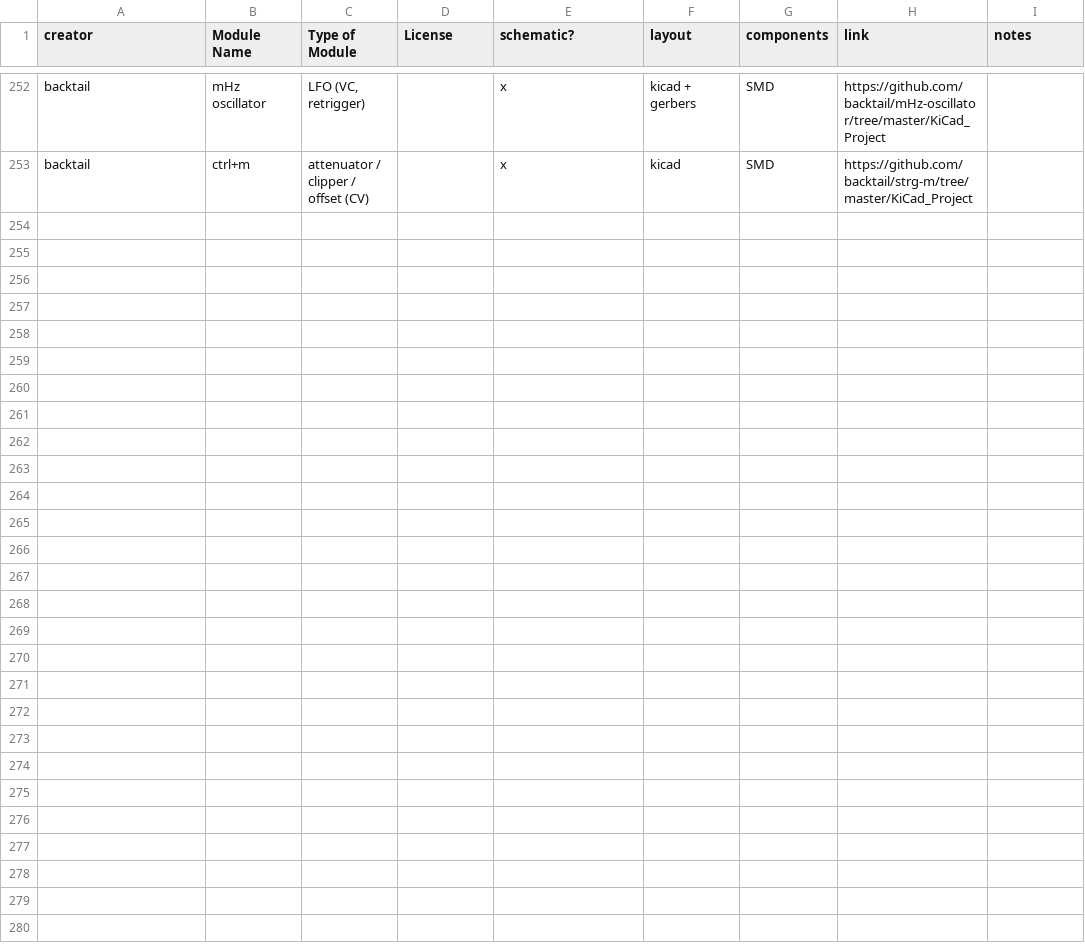
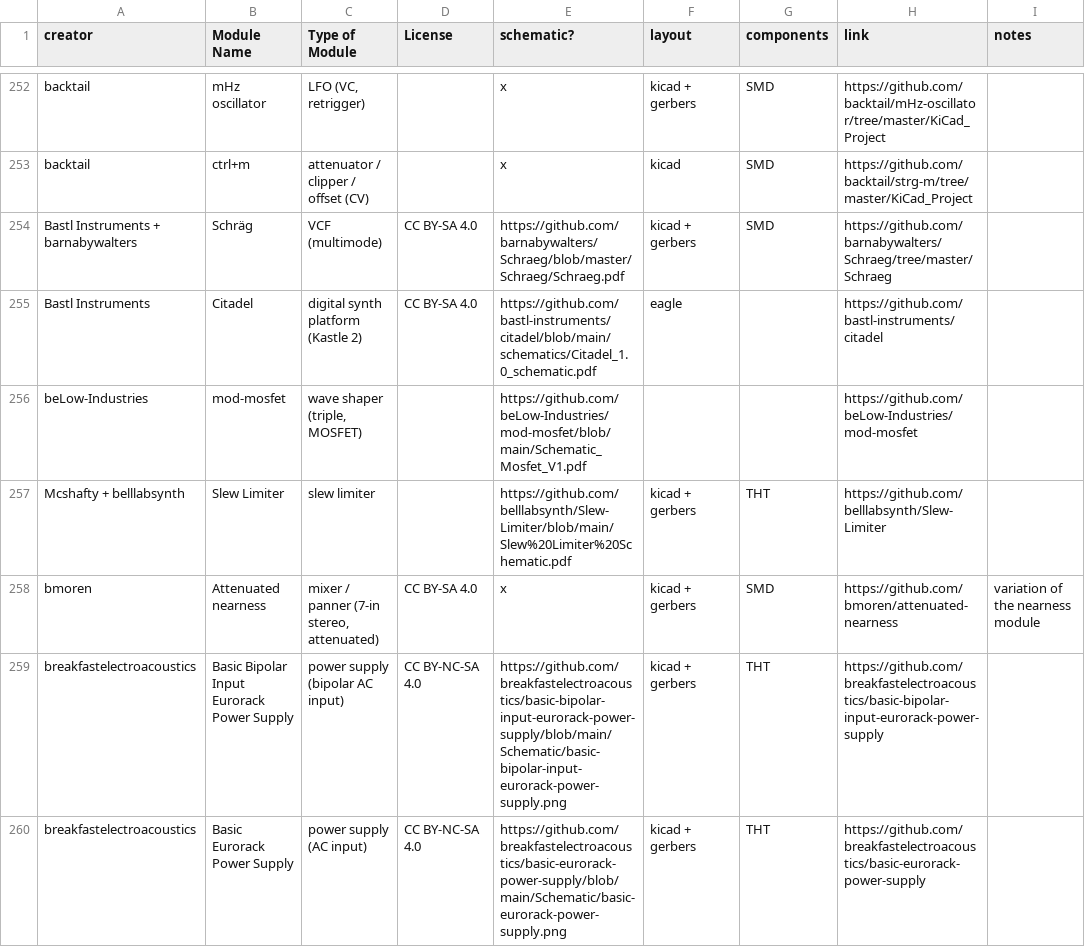
Before and after one commit to daaaaaaaaaniel/my-awesome-eurorack, a CSV file: eurorack-open-source.csv, drawn as a sheet; only a part is shown, gaps mark what is left out; the diff covers the shown part only.

```diff
--- a/eurorack-open-source.csv
+++ b/eurorack-open-source.csv
@@ -254 +254,8 @@ backtail,mHz oscillator,"LFO (VC, retrigger)",,x,kicad + gerbers,SMD,https://git
 backtail,ctrl+m,attenuator / clipper / offset (CV),,x,kicad,SMD,https://github.com/backtail/strg-m/tree/master/KiCad_Project,
+Bastl Instruments + barnabywalters,Schräg,VCF (multimode),CC BY-SA 4.0,https://github.com/barnabywalters/Schraeg/blob/master/Schraeg/Schraeg.pdf,kicad + gerbers,SMD,https://github.com/barnabywalters/Schraeg/tree/master/Schraeg,
+Bastl Instruments,Citadel,digital synth platform (Kastle 2),CC BY-SA 4.0,https://github.com/bastl-instruments/citadel/blob/main/schematics/Citadel_1.0_schematic.pdf,eagle,,https://github.com/bastl-instruments/citadel,
+beLow-Industries,mod-mosfet,"wave shaper (triple, MOSFET)",,https://github.com/beLow-Industries/mod-mosfet/blob/main/Schematic_Mosfet_V1.pdf,,,https://github.com/beLow-Industries/mod-mosfet,
+Mcshafty + belllabsynth,Slew Limiter,slew limiter,,https://github.com/belllabsynth/Slew-Limiter/blob/main/Slew%20Limiter%20Schematic.pdf,kicad + gerbers,THT,https://github.com/belllabsynth/Slew-Limiter,
+bmoren,Attenuated nearness,"mixer / panner (7-in stereo, attenuated)",CC BY-SA 4.0,x,kicad + gerbers,SMD,https://github.com/bmoren/attenuated-nearness,variation of the nearness module
+breakfastelectroacoustics,Basic Bipolar Input Eurorack Power Supply,power supply (bipolar AC input),CC BY-NC-SA 4.0,https://github.com/breakfastelectroacoustics/basic-bipolar-input-eurorack-power-supply/blob/main/Schematic/basic-bipolar-input-eurorack-power-supply.png,kicad + gerbers,THT,https://github.com/breakfastelectroacoustics/basic-bipolar-input-eurorack-power-supply,
+breakfastelectroacoustics,Basic Eurorack Power Supply,power supply (AC input),CC BY-NC-SA 4.0,https://github.com/breakfastelectroacoustics/basic-eurorack-power-supply/blob/main/Schematic/basic-eurorack-power-supply.png,kicad + gerbers,THT,https://github.com/breakfastelectroacoustics/basic-eurorack-power-supply,
```
Also changed, not shown: 7 added rows elsewhere in this file, data/deferred.tsv, data/runlist.tsv, 4 other files.
